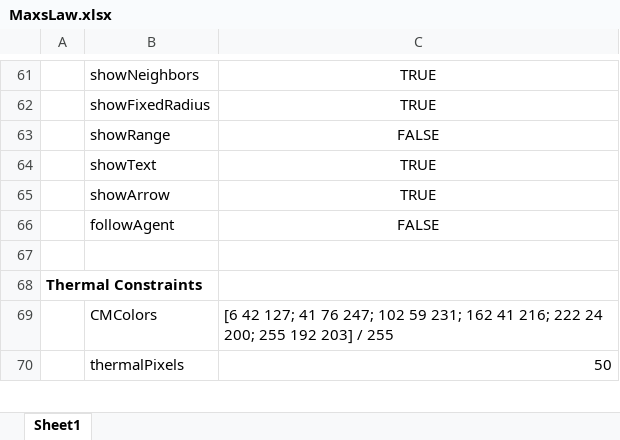
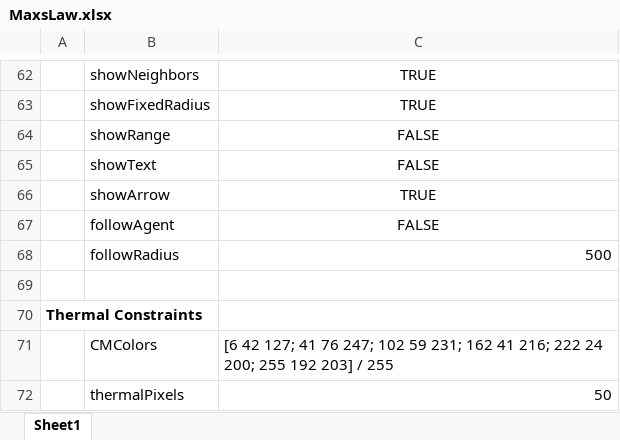
Before and after one commit to wvu-robotics/REU_MatlabSim, an Excel workbook: matlab/REU_2022/Topic_3_Soaring/Sim Draft 1/Code of Laws/MaxsLaw.xlsx, sheet Sheet1, drawn as a sheet; only a part is shown, gaps mark what is left out; values as stored, in another font and other column widths than the file's, no borders; addresses are those after the commit; the diff covers the shown part only; the diff names each change by its address in the sheet, - before the commit and + after, or states it on an @@ line.

```diff
--- a/matlab/REU_2022/Topic_3_Soaring/Sim Draft 1/Code of Laws/MaxsLaw.xlsx (sheet Sheet1)
+++ b/matlab/REU_2022/Topic_3_Soaring/Sim Draft 1/Code of Laws/MaxsLaw.xlsx (sheet Sheet1)
-C65: TRUE
+C65: FALSE
+row 68:  | followRadius | 500
```
Also changed, not shown: 1 added row and 6 edited cells elsewhere in this sheet, 6 other files.
